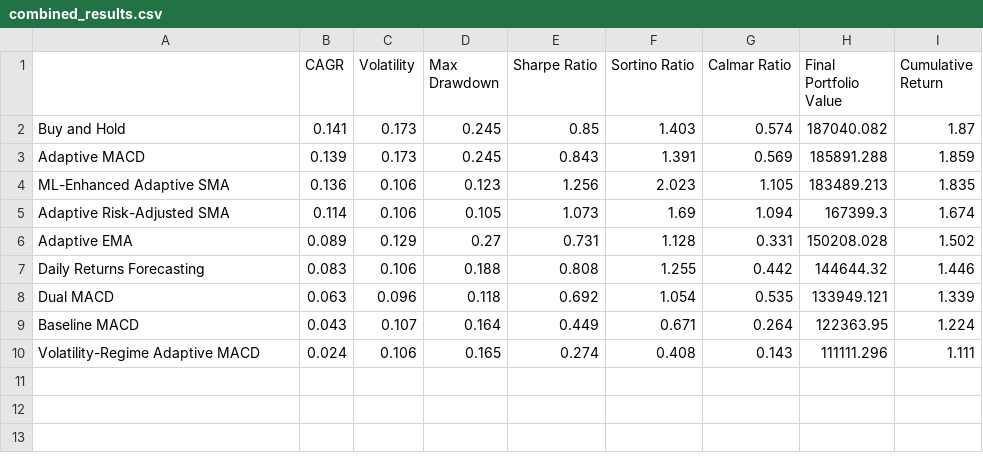
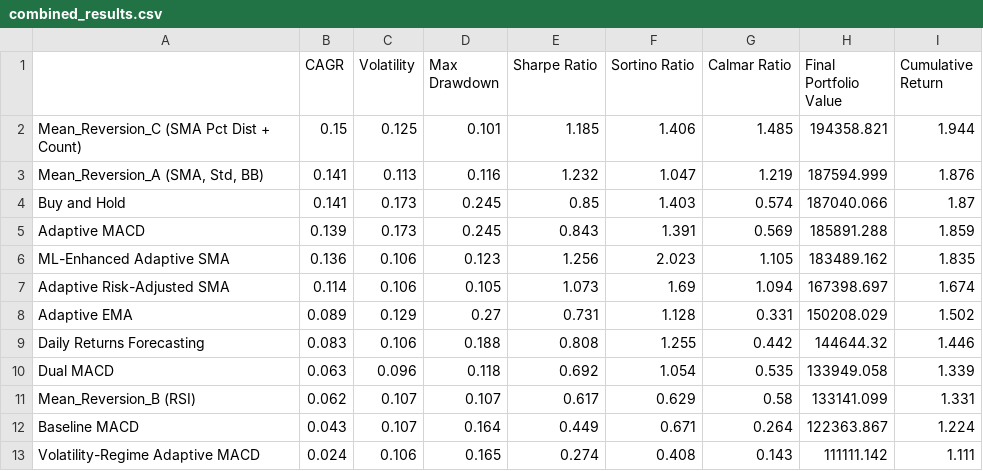
Before and after one commit to njh18/qf627-project, a CSV file: data/combined_results.csv, drawn as a sheet.

Commit message:
mean reversion update with combined results

```diff
--- a/data/combined_results.csv
+++ b/data/combined_results.csv
@@ -1,10 +1,13 @@
 ,CAGR,Volatility,Max Drawdown,Sharpe Ratio,Sortino Ratio,Calmar Ratio,Final Portfolio Value,Cumulative Return
-Buy and Hold,0.141,0.173,0.245,0.85,1.403,0.574,187040.082,1.87
+Mean_Reversion_C (SMA Pct Dist + Count),0.15,0.125,0.101,1.185,1.406,1.485,194358.821,1.944
+"Mean_Reversion_A (SMA, Std, BB)",0.141,0.113,0.116,1.232,1.047,1.219,187594.999,1.876
+Buy and Hold,0.141,0.173,0.245,0.85,1.403,0.574,187040.066,1.87
 Adaptive MACD,0.139,0.173,0.245,0.843,1.391,0.569,185891.288,1.859
-ML-Enhanced Adaptive SMA,0.136,0.106,0.123,1.256,2.023,1.105,183489.213,1.835
-Adaptive Risk-Adjusted SMA,0.114,0.106,0.105,1.073,1.69,1.094,167399.3,1.674
-Adaptive EMA,0.089,0.129,0.27,0.731,1.128,0.331,150208.028,1.502
+ML-Enhanced Adaptive SMA,0.136,0.106,0.123,1.256,2.023,1.105,183489.162,1.835
+Adaptive Risk-Adjusted SMA,0.114,0.106,0.105,1.073,1.69,1.094,167398.697,1.674
+Adaptive EMA,0.089,0.129,0.27,0.731,1.128,0.331,150208.029,1.502
 Daily Returns Forecasting,0.083,0.106,0.188,0.808,1.255,0.442,144644.32,1.446
-Dual MACD,0.063,0.096,0.118,0.692,1.054,0.535,133949.121,1.339
-Baseline MACD,0.043,0.107,0.164,0.449,0.671,0.264,122363.95,1.224
-Volatility-Regime Adaptive MACD,0.024,0.106,0.165,0.274,0.408,0.143,111111.296,1.111
+Dual MACD,0.063,0.096,0.118,0.692,1.054,0.535,133949.058,1.339
+Mean_Reversion_B (RSI),0.062,0.107,0.107,0.617,0.629,0.58,133141.099,1.331
+Baseline MACD,0.043,0.107,0.164,0.449,0.671,0.264,122363.867,1.224
+Volatility-Regime Adaptive MACD,0.024,0.106,0.165,0.274,0.408,0.143,111111.142,1.111
```
Also changed, not shown: 5 other files.
